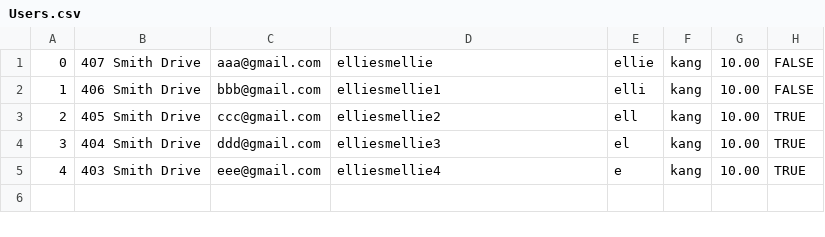
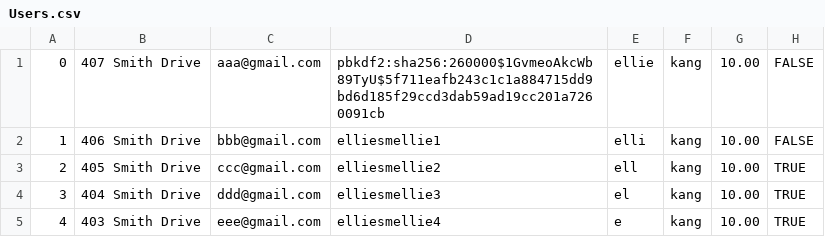
Before and after one commit to ekang100/e-commerce-app, a CSV file: db/data/Users.csv, drawn as a sheet.

```diff
--- a/db/data/Users.csv
+++ b/db/data/Users.csv
@@ -1,2 +1,2 @@
-0, 407 Smith Drive, aaa@gmail.com, elliesmellie, ellie, kang, 10.00, FALSE
+0, 407 Smith Drive, aaa@gmail.com, pbkdf2:sha256:260000$1GvmeoAkcWb89TyU$5f711eafb243c1c1a884715dd9bd6d185f29ccd3dab59ad19cc201a7260091cb, ellie, kang, 10.00, FALSE
 1, 406 Smith Drive, bbb@gmail.com, elliesmellie1, elli, kang, 10.00, FALSE
```
Also changed, not shown: 6 other files.
